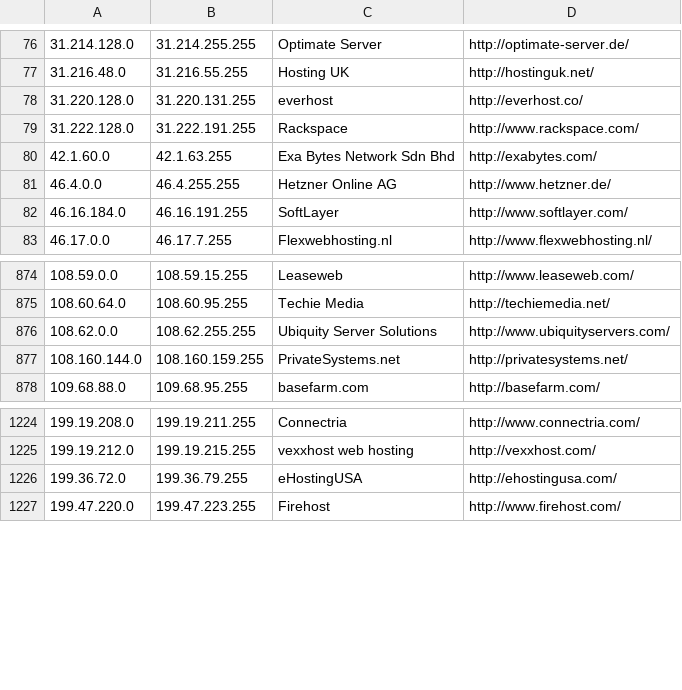
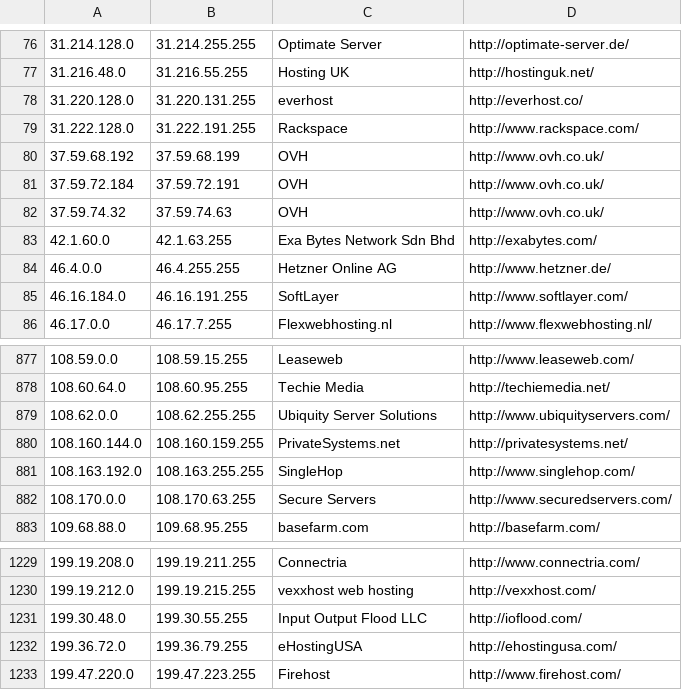
Before and after one commit to client9/ipcat, a CSV file: datacenters.csv, drawn as a sheet; only a part is shown, gaps mark what is left out; the diff names each change by its address in the sheet, - before the commit and + after, or states it on an @@ line.

Commit message:
harvest

```diff
--- a/datacenters.csv
+++ b/datacenters.csv
+row 80: 37.59.68.192 | 37.59.68.199 | OVH | http://www.ovh.co.uk/
+row 81: 37.59.72.184 | 37.59.72.191 | OVH | http://www.ovh.co.uk/
+row 82: 37.59.74.32 | 37.59.74.63 | OVH | http://www.ovh.co.uk/
+row 881: 108.163.192.0 | 108.163.255.255 | SingleHop | http://www.singlehop.com/
+row 882: 108.170.0.0 | 108.170.63.255 | Secure Servers | http://www.securedservers.com/
+row 1231: 199.30.48.0 | 199.30.55.255 | Input Output Flood LLC | http://ioflood.com/
```
